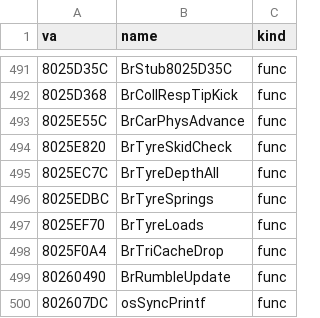
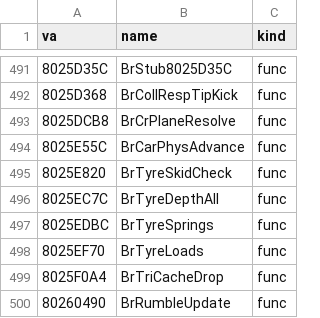
Before and after one commit to Link4Electronics/brally, a CSV file: n64/config/symbols_tgr.csv, drawn as a sheet; only a part is shown, gaps mark what is left out; the shorter side is filled out with more unchanged rows.

Commit message:
n64: BrCrPlaneResolve (0x8025DCB8) transcribed, T2 at 4 -- a contact's push-out along the given plane or the box face the triangle lies flush against (PC twin); one sign branch's layout left

```diff
--- a/n64/config/symbols_tgr.csv
+++ b/n64/config/symbols_tgr.csv
@@ -492,2 +492,3 @@ va,name,kind
 8025D368,BrCollRespTipKick,func
+8025DCB8,BrCrPlaneResolve,func
 8025E55C,BrCarPhysAdvance,func
```
Also changed, not shown: 1 other file.
